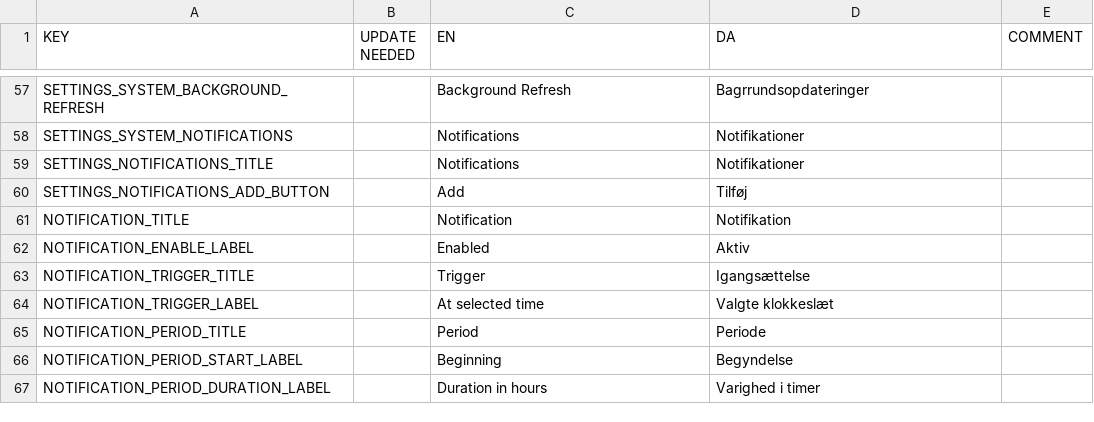
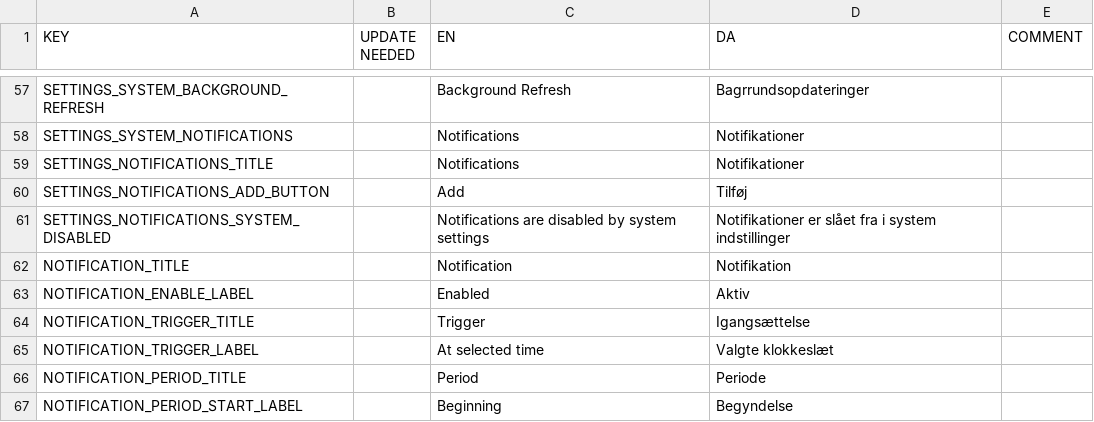
Before and after one commit to CodeReaper/powercast-ios, a CSV file: resources/translations/translations.csv, drawn as a sheet; only a part is shown, gaps mark what is left out; the shorter side is filled out with more unchanged rows.

```diff
--- a/resources/translations/translations.csv
+++ b/resources/translations/translations.csv
@@ -60,2 +60,3 @@
 "SETTINGS_NOTIFICATIONS_ADD_BUTTON","","Add","Tilføj",""
+"SETTINGS_NOTIFICATIONS_SYSTEM_DISABLED","","Notifications are disabled by system settings","Notifikationer er slået fra i system indstillinger",""
 "NOTIFICATION_TITLE","","Notification","Notifikation",""
```
Also changed, not shown: 12 other files.
